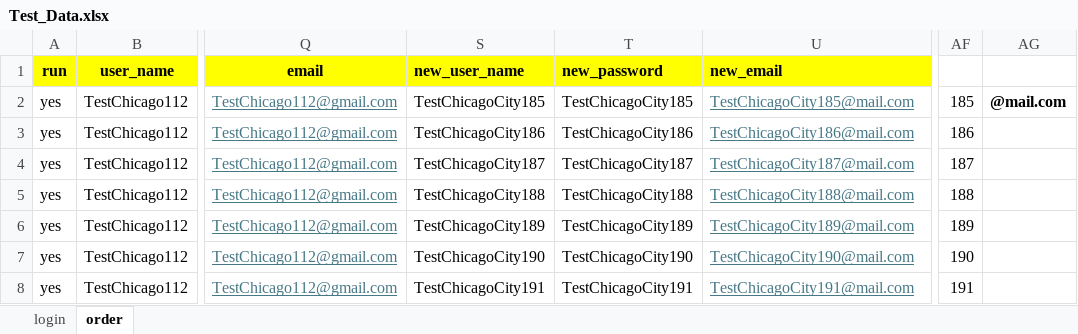
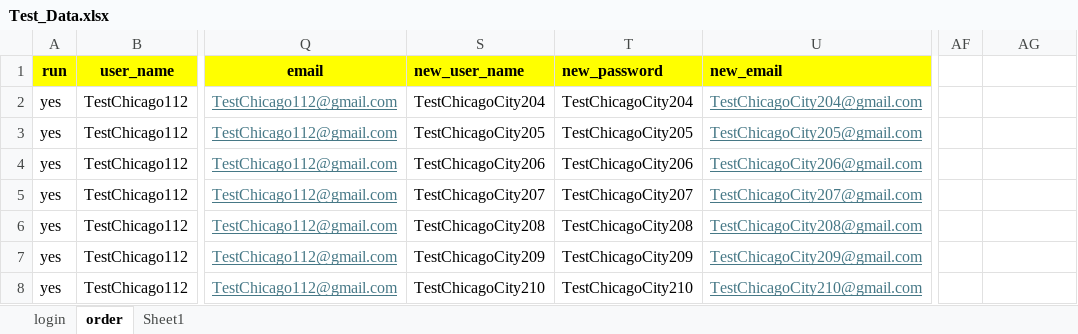
Before and after one commit to DmitriyV7/POM6, an Excel workbook: src/main/resources/test_data/Test_Data.xlsx, sheet order, drawn as a sheet; only a part is shown, gaps mark what is left out; values as stored, in another font and other column widths than the file's, no borders; the diff covers the shown part only; the diff names each change by its address in the sheet, - before the commit and + after, or states it on an @@ line.

```diff
--- a/src/main/resources/test_data/Test_Data.xlsx (sheet order)
+++ b/src/main/resources/test_data/Test_Data.xlsx (sheet order)
+sheet tab: Sheet1
-S2 (new_user_name): TestChicagoCity185
+S2 (new_user_name): TestChicagoCity204
-T2 (new_password): TestChicagoCity185
+T2 (new_password): TestChicagoCity204
-U2 (new_email): TestChicagoCity185@mail.com
+U2 (new_email): TestChicagoCity204@gmail.com
-AF2: 185
+AF2: (empty)
-AG2: @mail.com
+AG2: (empty)
-S3 (new_user_name): TestChicagoCity186
+S3 (new_user_name): TestChicagoCity205
-T3 (new_password): TestChicagoCity186
+T3 (new_password): TestChicagoCity205
-U3 (new_email): TestChicagoCity186@mail.com
+U3 (new_email): TestChicagoCity205@gmail.com
-AF3: 186
+AF3: (empty)
-S4 (new_user_name): TestChicagoCity187
+S4 (new_user_name): TestChicagoCity206
-T4 (new_password): TestChicagoCity187
+T4 (new_password): TestChicagoCity206
-U4 (new_email): TestChicagoCity187@mail.com
+U4 (new_email): TestChicagoCity206@gmail.com
-AF4: 187
+AF4: (empty)
-S5 (new_user_name): TestChicagoCity188
+S5 (new_user_name): TestChicagoCity207
-T5 (new_password): TestChicagoCity188
+T5 (new_password): TestChicagoCity207
-U5 (new_email): TestChicagoCity188@mail.com
+U5 (new_email): TestChicagoCity207@gmail.com
-AF5: 188
+AF5: (empty)
-S6 (new_user_name): TestChicagoCity189
+S6 (new_user_name): TestChicagoCity208
-T6 (new_password): TestChicagoCity189
+T6 (new_password): TestChicagoCity208
-U6 (new_email): TestChicagoCity189@mail.com
+U6 (new_email): TestChicagoCity208@gmail.com
-AF6: 189
+AF6: (empty)
-S7 (new_user_name): TestChicagoCity190
+S7 (new_user_name): TestChicagoCity209
-T7 (new_password): TestChicagoCity190
+T7 (new_password): TestChicagoCity209
-U7 (new_email): TestChicagoCity190@mail.com
+U7 (new_email): TestChicagoCity209@gmail.com
-AF7: 190
+AF7: (empty)
-S8 (new_user_name): TestChicagoCity191
+S8 (new_user_name): TestChicagoCity210
-T8 (new_password): TestChicagoCity191
+T8 (new_password): TestChicagoCity210
-U8 (new_email): TestChicagoCity191@mail.com
+U8 (new_email): TestChicagoCity210@gmail.com
-AF8: 191
+AF8: (empty)
```
Also changed, not shown: 48 edited cells elsewhere in this sheet, sheet login, 2 other files.
